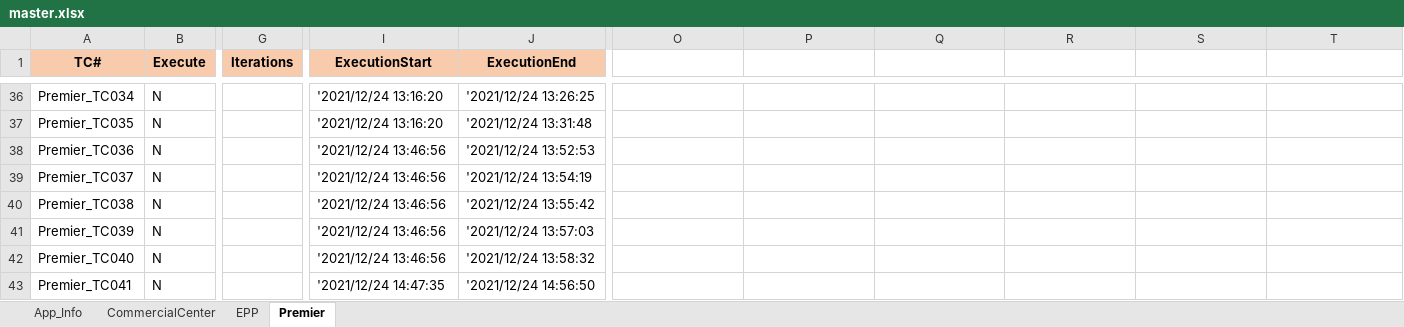
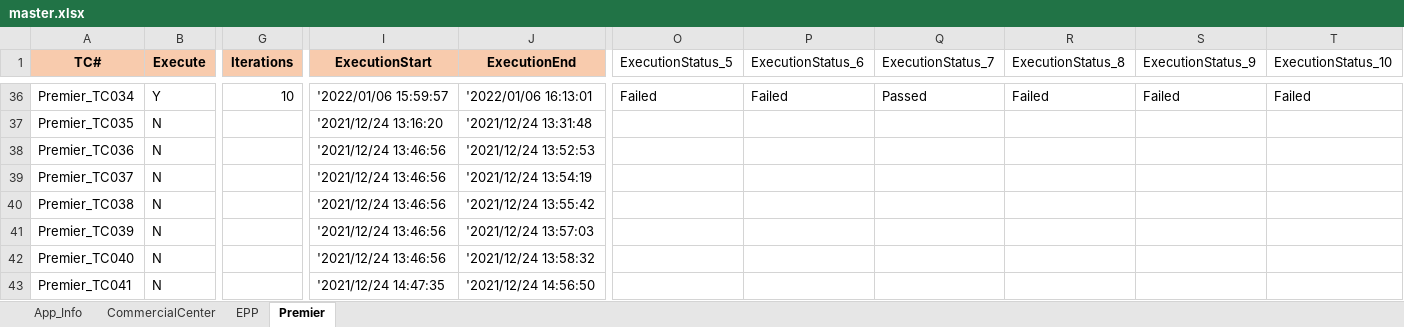
Before and after one commit to mokshamukh/Test_Automation, an Excel workbook: src/main/resources/testdesign/testcontroller/master.xlsx, sheet Premier, drawn as a sheet; only a part is shown, gaps mark what is left out; values as stored, in another font and other column widths than the file's, no borders; the diff covers the shown part only; the diff names each change by its address in the sheet, - before the commit and + after, or states it on an @@ line.

```diff
--- a/src/main/resources/testdesign/testcontroller/master.xlsx (sheet Premier)
+++ b/src/main/resources/testdesign/testcontroller/master.xlsx (sheet Premier)
-O1: (empty)
+O1: ExecutionStatus_5
-P1: (empty)
+P1: ExecutionStatus_6
-Q1: (empty)
+Q1: ExecutionStatus_7
-R1: (empty)
+R1: ExecutionStatus_8
-S1: (empty)
+S1: ExecutionStatus_9
-T1: (empty)
+T1: ExecutionStatus_10
-B36 (Execute): N
+B36 (Execute): Y
-G36 (Iterations): (empty)
+G36 (Iterations): 10
-I36 (ExecutionStart): '2021/12/24 13:16:20
+I36 (ExecutionStart): '2022/01/06 15:59:57
-J36 (ExecutionEnd): '2021/12/24 13:26:25
+J36 (ExecutionEnd): '2022/01/06 16:13:01
-O36 (ExecutionStatus_5): (empty)
+O36 (ExecutionStatus_5): Failed
-P36 (ExecutionStatus_6): (empty)
+P36 (ExecutionStatus_6): Failed
-Q36 (ExecutionStatus_7): (empty)
+Q36 (ExecutionStatus_7): Passed
-R36 (ExecutionStatus_8): (empty)
+R36 (ExecutionStatus_8): Failed
-S36 (ExecutionStatus_9): (empty)
+S36 (ExecutionStatus_9): Failed
-T36 (ExecutionStatus_10): (empty)
+T36 (ExecutionStatus_10): Failed
```
Also changed, not shown: 75 edited cells elsewhere in this sheet, 17 other files.
